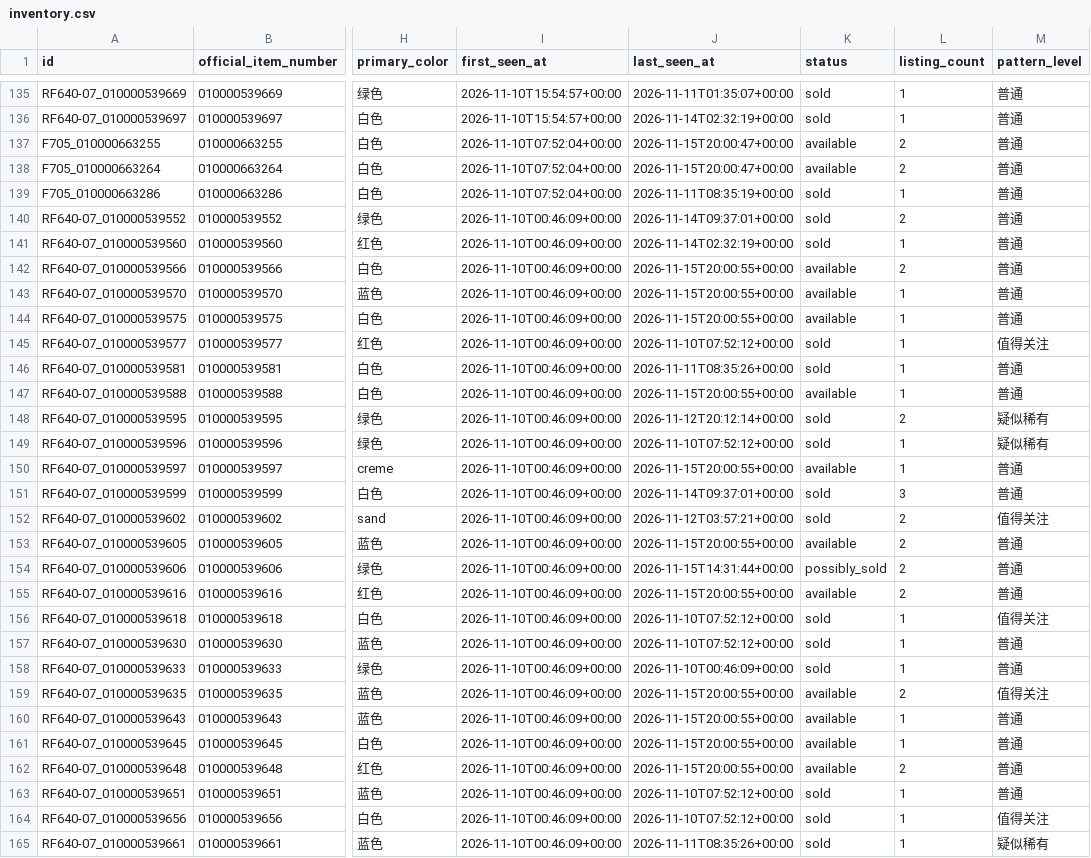
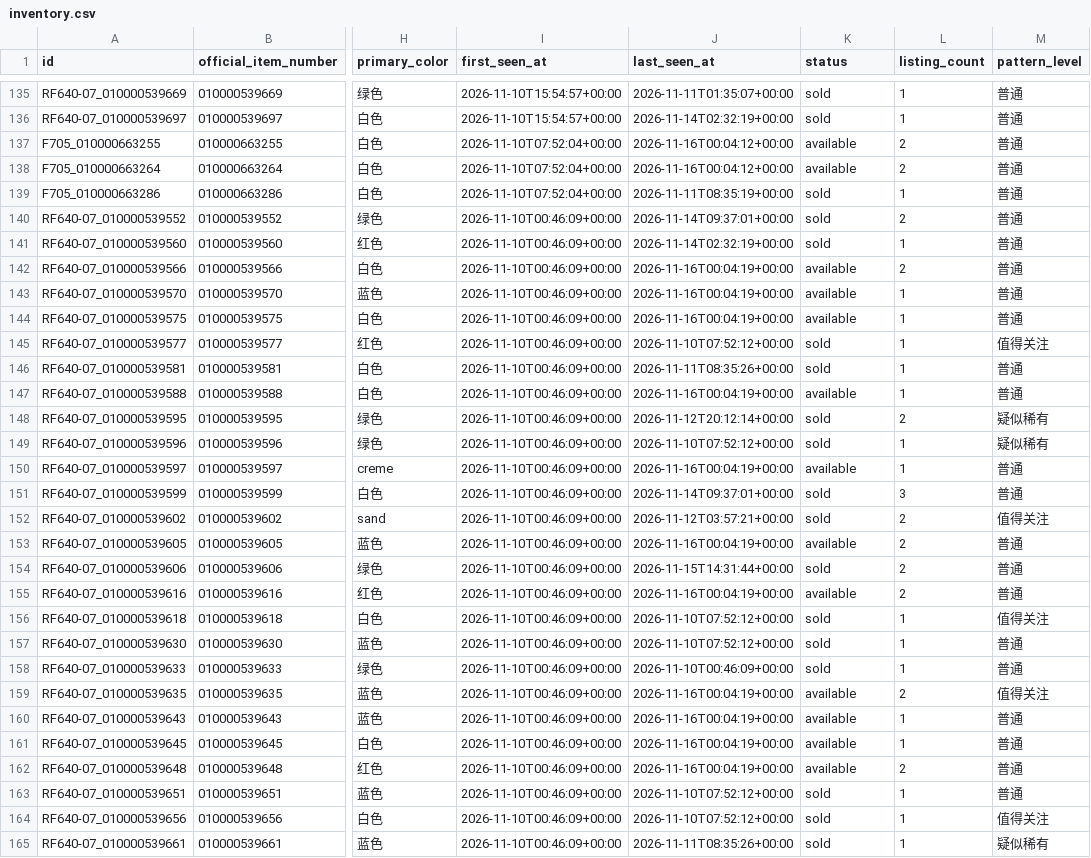
Before and after one commit to fangzhou-li/freitag-watch, a CSV file: exports/inventory.csv, drawn as a sheet; only a part is shown, gaps mark what is left out; the diff covers the shown part only; the diff names each change by its address in the sheet, - before the commit and + after, or states it on an @@ line.

```diff
--- a/exports/inventory.csv
+++ b/exports/inventory.csv
-J137:J138 (last_seen_at): 2026-11-15T20:00:47+00:00
+J137:J138 (last_seen_at): 2026-11-16T00:04:12+00:00
-J142:J144 (last_seen_at): 2026-11-15T20:00:55+00:00
+J142:J144 (last_seen_at): 2026-11-16T00:04:19+00:00
-J147 (last_seen_at): 2026-11-15T20:00:55+00:00
+J147 (last_seen_at): 2026-11-16T00:04:19+00:00
-J150 (last_seen_at): 2026-11-15T20:00:55+00:00
+J150 (last_seen_at): 2026-11-16T00:04:19+00:00
-J153 (last_seen_at): 2026-11-15T20:00:55+00:00
+J153 (last_seen_at): 2026-11-16T00:04:19+00:00
-K154 (status): possibly_sold
+K154 (status): sold
-J155 (last_seen_at): 2026-11-15T20:00:55+00:00
+J155 (last_seen_at): 2026-11-16T00:04:19+00:00
-J159:J162 (last_seen_at): 2026-11-15T20:00:55+00:00
+J159:J162 (last_seen_at): 2026-11-16T00:04:19+00:00
```
Also changed, not shown: 161 edited cells elsewhere in this file, 4 other files.
